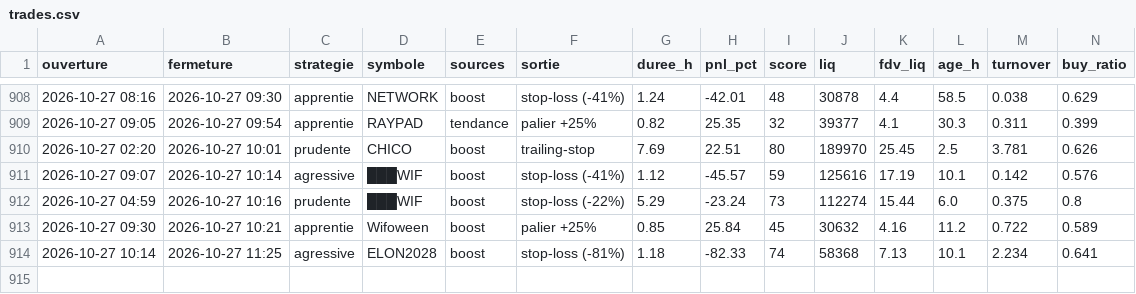
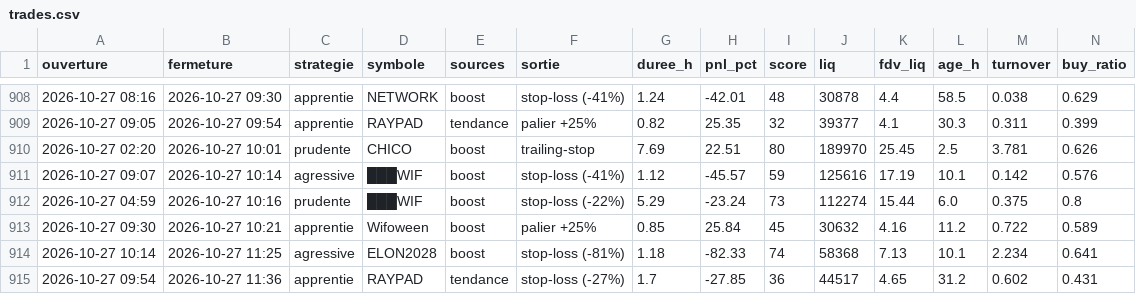
Before and after one commit to oshua888/memebot-, a CSV file: trades.csv, drawn as a sheet; only a part is shown, gaps mark what is left out; rows hold the shown columns only; the diff names each change by its address in the sheet, - before the commit and + after, or states it on an @@ line.

```diff
--- a/trades.csv
+++ b/trades.csv
+row 915: 2026-10-27 09:54 | 2026-10-27 11:36 | apprentie | RAYPAD | tendance | stop-loss (-27%) | 1.7 | -27.85 | 36 | 44517 | 4.65 | 31.2 | 0.602 | 0.431
```
Also changed, not shown: journal.csv, 4 other files.
